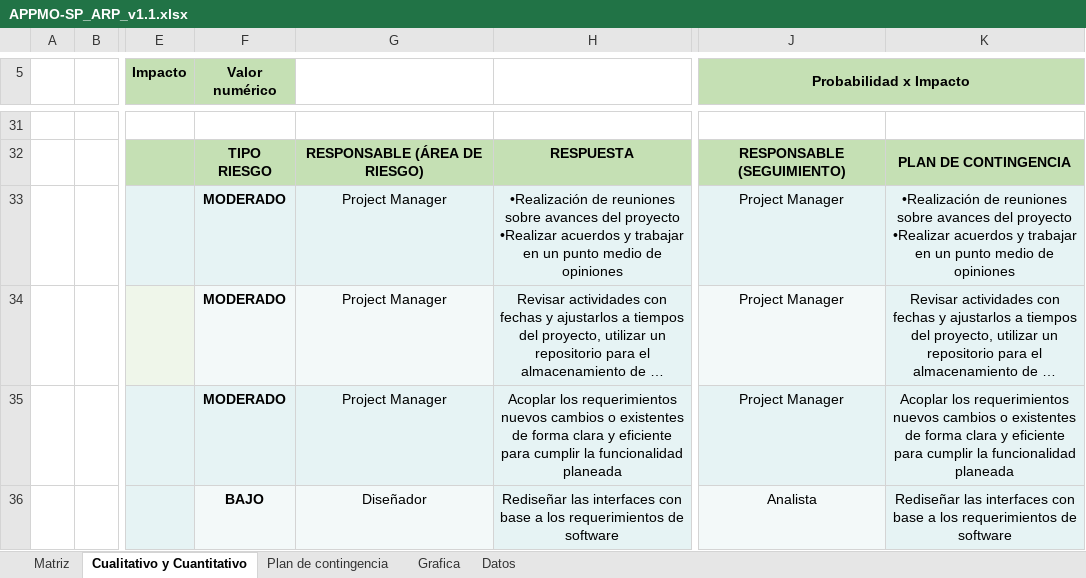
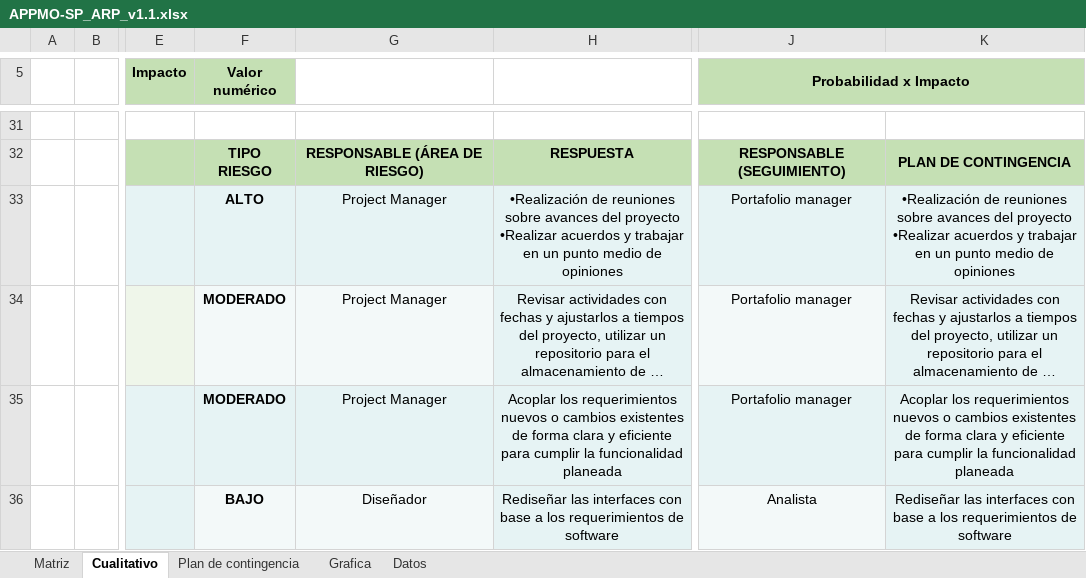
Before and after one commit to SM-ROOT/SM-ROOT, an Excel workbook: Entregables/V. Análisis de riesgo del proyecto de TI/APPMO-SP_ARP_v1.1.xlsx, sheet Cualitativo, drawn as a sheet; only a part is shown, gaps mark what is left out; long unchanged cells end in …; values as stored, in another font and other column widths than the file's, no borders; conditional formats not drawn; the diff covers the shown part only; the diff names each change by its address in the sheet, - before the commit and + after, or states it on an @@ line.

```diff
--- a/Entregables/V. Análisis de riesgo del proyecto de TI/APPMO-SP_ARP_v1.1.xlsx (sheet Cualitativo)
+++ b/Entregables/V. Análisis de riesgo del proyecto de TI/APPMO-SP_ARP_v1.1.xlsx (sheet Cualitativo)
-sheet tab: Cualitativo y Cuantitativo
+sheet tab: Cualitativo
-F33 (Valor numérico): MODERADO
+F33 (Valor numérico): ALTO
-J33:J35 (Probabilidad x Impacto): Project Manager
+J33:J35 (Probabilidad x Impacto): Portafolio manager
-H35: …requerimientos nuevos cambios o existentes de…
+H35: …requerimientos nuevos o cambios existentes de…
-K35: …requerimientos nuevos cambios o existentes de…
+K35: …requerimientos nuevos o cambios existentes de…
```
Also changed, not shown: 1 added row, 1 removed row and 3 edited cells elsewhere in this sheet, sheet Plan de contingencia, sheet Matriz, sheet Grafica, formulas that keep their value.
